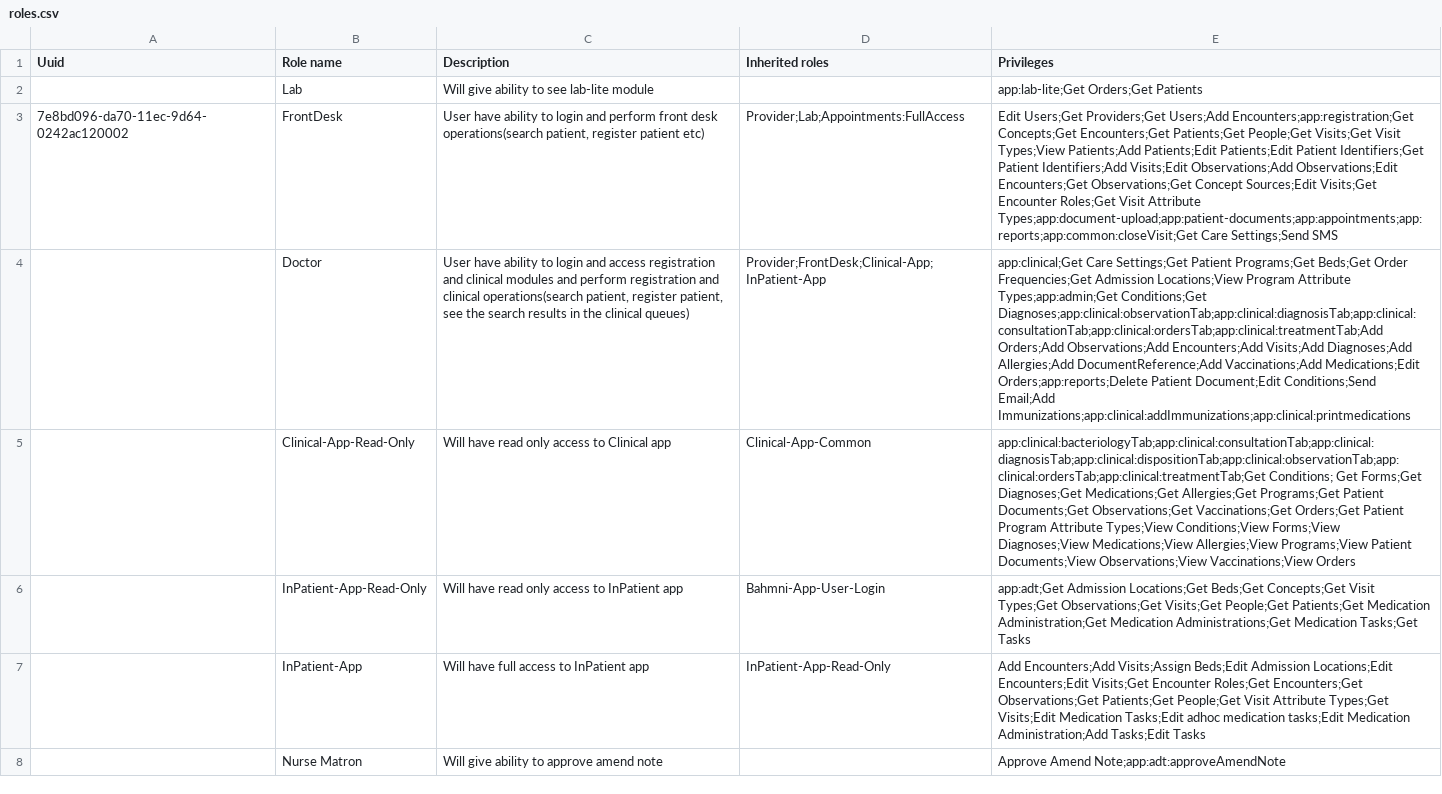
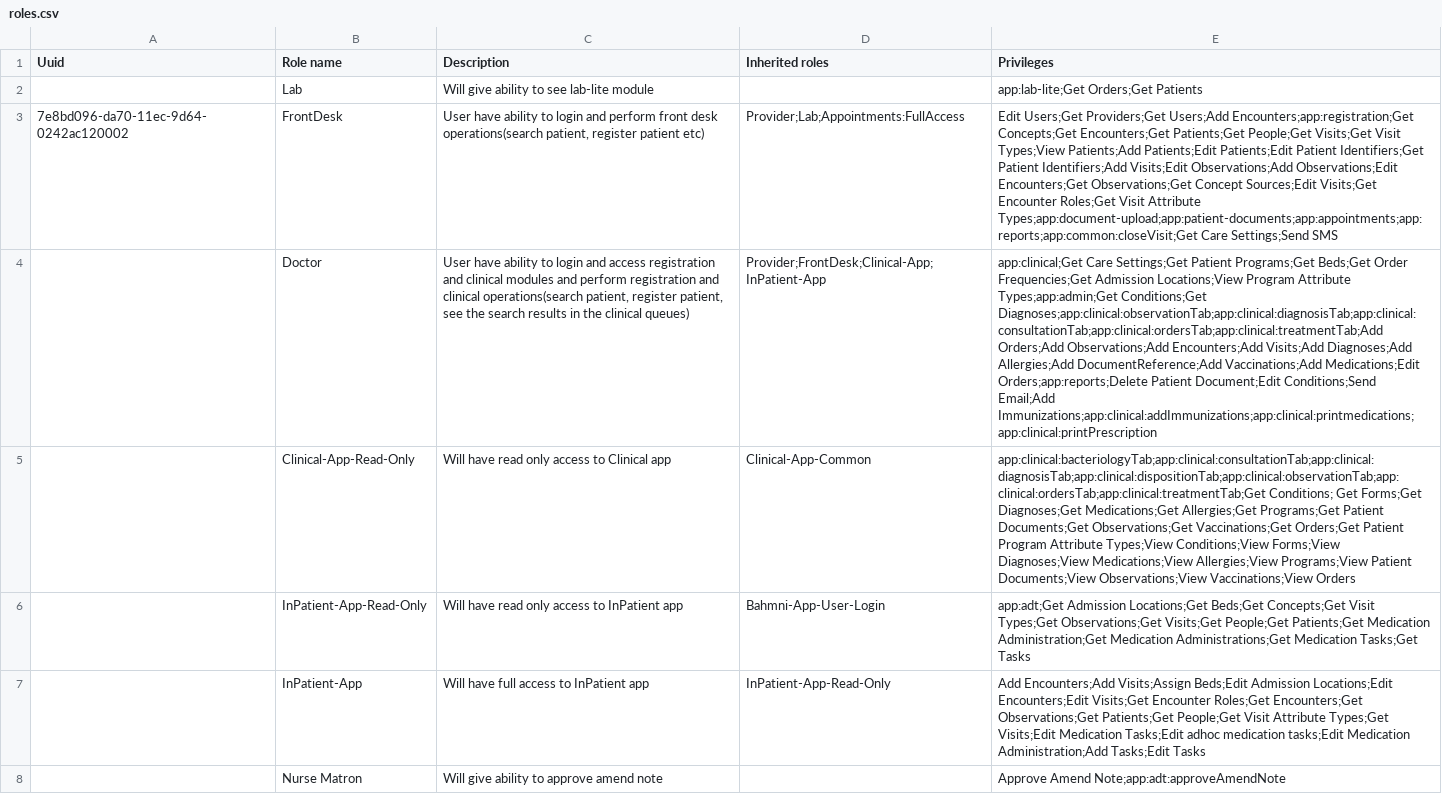
Before and after one commit to Bahmni/standard-config, a CSV file: masterdata/configuration/roles/roles.csv, drawn as a sheet; the diff names each change by its address in the sheet, - before the commit and + after, or states it on an @@ line.

```diff
--- a/masterdata/configuration/roles/roles.csv
+++ b/masterdata/configuration/roles/roles.csv
-E4 (Privileges): …Conditions;Send Email;Add Immunizations;app:clinical:addImmunizations;app:clinical:printmedications
+E4 (Privileges): …Conditions;Send Email;Add Immunizations;app:clinical:addImmunizations;app:clinical:printmedications;app:clinical:printPrescription
```
Also changed, not shown: masterdata/configuration/privileges/privileges.csv, 3 other files.
